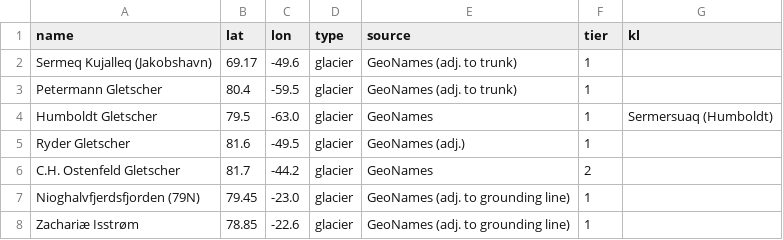
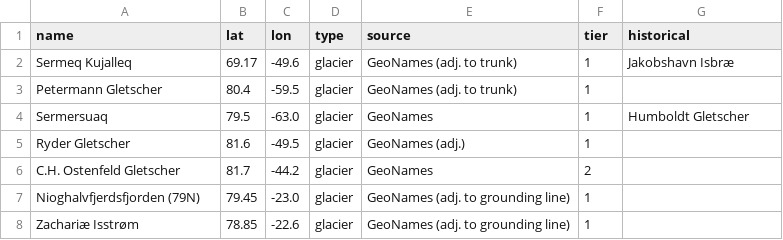
Before and after one commit to fesmc/cryosphere-maps, a CSV file: data/labels_greenland.csv, drawn as a sheet; only a part is shown; the diff covers the shown part only.

Commit message:
Greenland names: Greenlandic name first, historical name in parentheses
Refs #1

```diff
--- a/data/labels_greenland.csv
+++ b/data/labels_greenland.csv
@@ -1,5 +1,5 @@
-name,lat,lon,type,source,tier,kl
-Sermeq Kujalleq (Jakobshavn),69.17,-49.6,glacier,GeoNames (adj. to trunk),1,
+name,lat,lon,type,source,tier,historical
+Sermeq Kujalleq,69.17,-49.6,glacier,GeoNames (adj. to trunk),1,Jakobshavn Isbræ
 Petermann Gletscher,80.4,-59.5,glacier,GeoNames (adj. to trunk),1,
-Humboldt Gletscher,79.5,-63.0,glacier,GeoNames,1,Sermersuaq (Humboldt)
+Sermersuaq,79.5,-63.0,glacier,GeoNames,1,Humboldt Gletscher
 Ryder Gletscher,81.6,-49.5,glacier,GeoNames (adj.),1,
```
Also changed, not shown: 25 edited cells elsewhere in this file, 5 other files.
